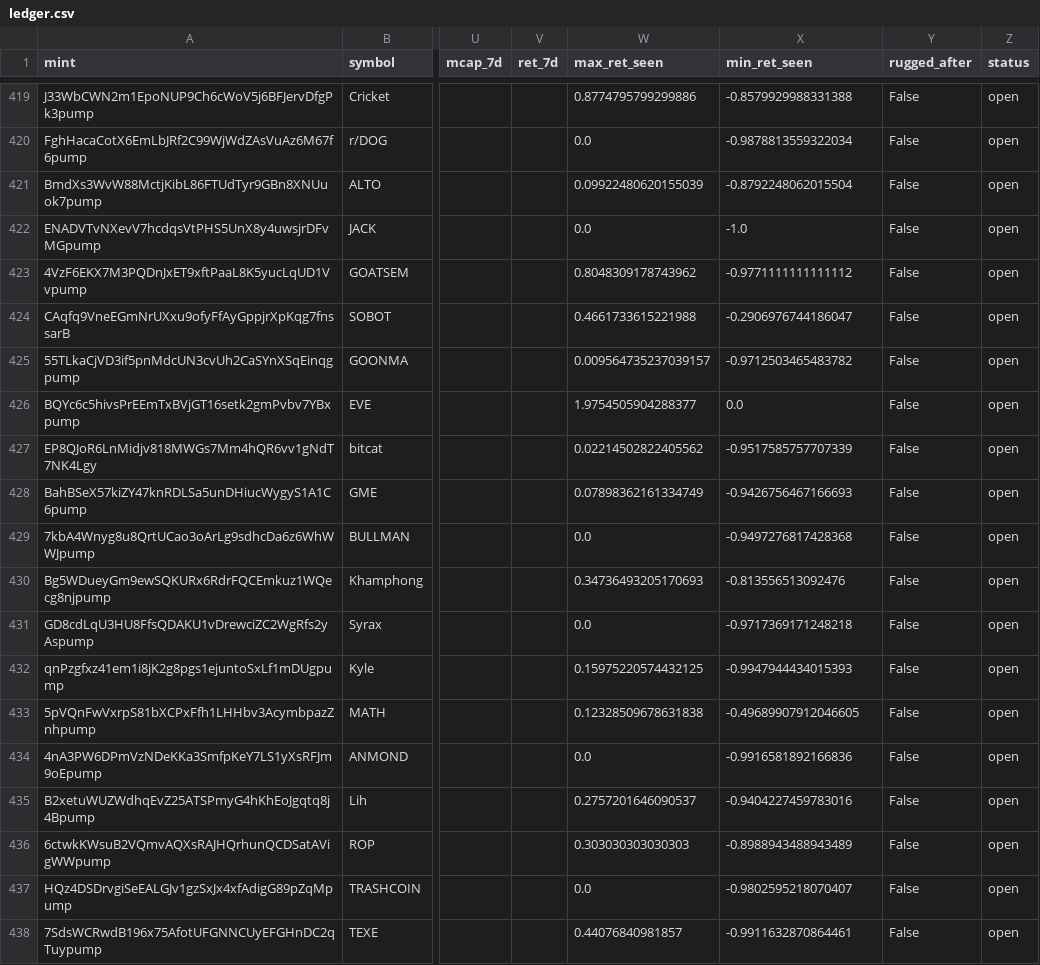
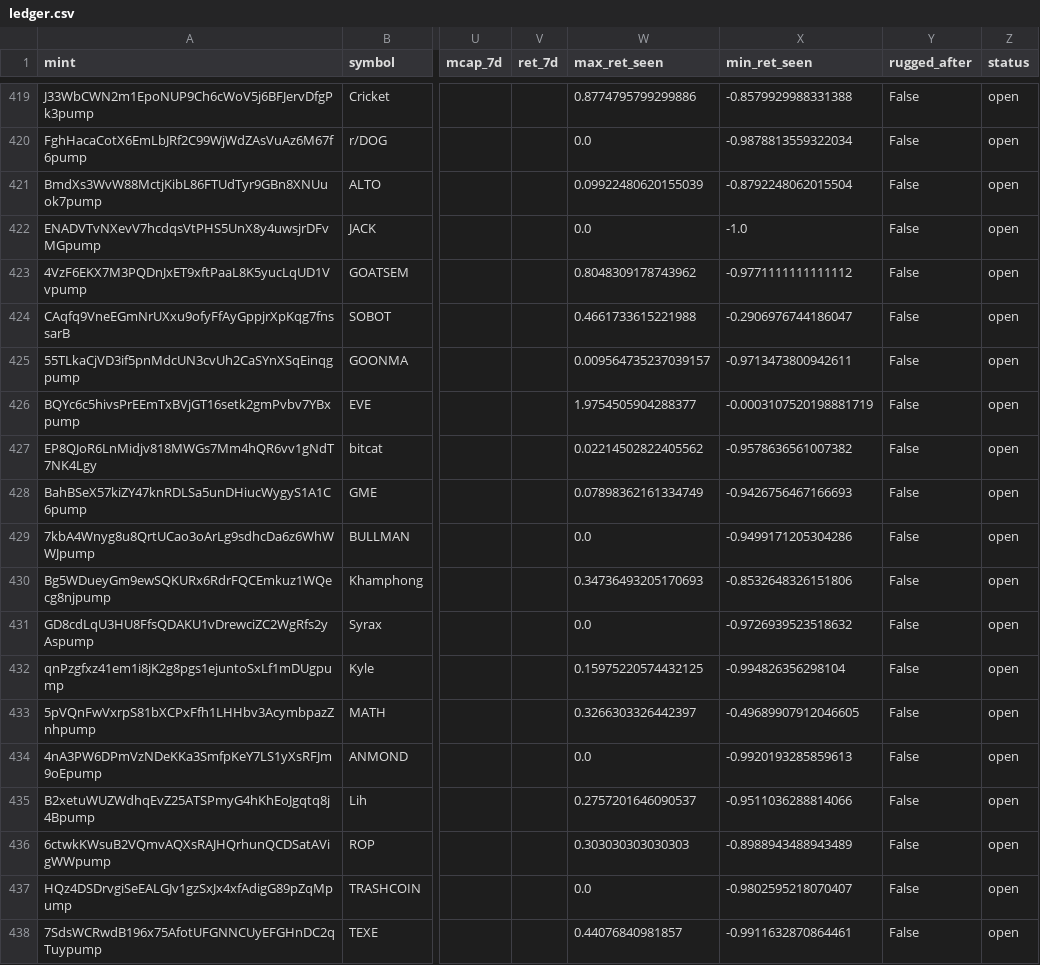
Before and after one commit to yousefjan2007-crypto/solana_screener, a CSV file: data/ledger.csv, drawn as a sheet; only a part is shown, gaps mark what is left out; the diff covers the shown part only; the diff names each change by its address in the sheet, - before the commit and + after, or states it on an @@ line.

```diff
--- a/data/ledger.csv
+++ b/data/ledger.csv
-X425 (min_ret_seen): -0.9712503465483782
+X425 (min_ret_seen): -0.9713473800942611
-X426 (min_ret_seen): 0.0
+X426 (min_ret_seen): -0.0003107520198881719
-X427 (min_ret_seen): -0.9517585757707339
+X427 (min_ret_seen): -0.9578636561007382
-X429 (min_ret_seen): -0.9497276817428368
+X429 (min_ret_seen): -0.9499171205304286
-X430 (min_ret_seen): -0.813556513092476
+X430 (min_ret_seen): -0.8532648326151806
-X431 (min_ret_seen): -0.9717369171248218
+X431 (min_ret_seen): -0.9726939523518632
-X432 (min_ret_seen): -0.9947944434015393
+X432 (min_ret_seen): -0.994826356298104
-W433 (max_ret_seen): 0.12328509678631838
+W433 (max_ret_seen): 0.3266303326442397
-X434 (min_ret_seen): -0.9916581892166836
+X434 (min_ret_seen): -0.9920193285859613
-X435 (min_ret_seen): -0.9404227459783016
+X435 (min_ret_seen): -0.9511036288814066
```
Also changed, not shown: 1 added row and 37 edited cells elsewhere in this file, 2 other files.
